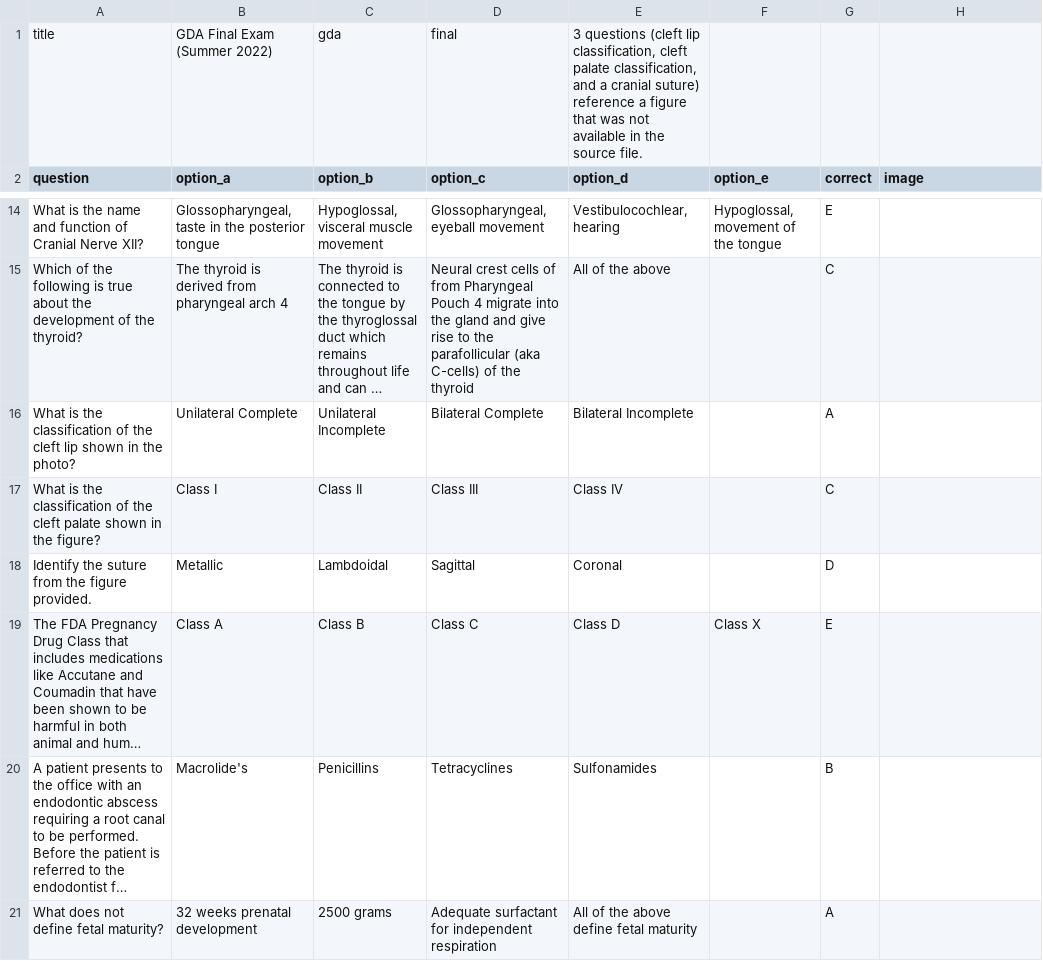
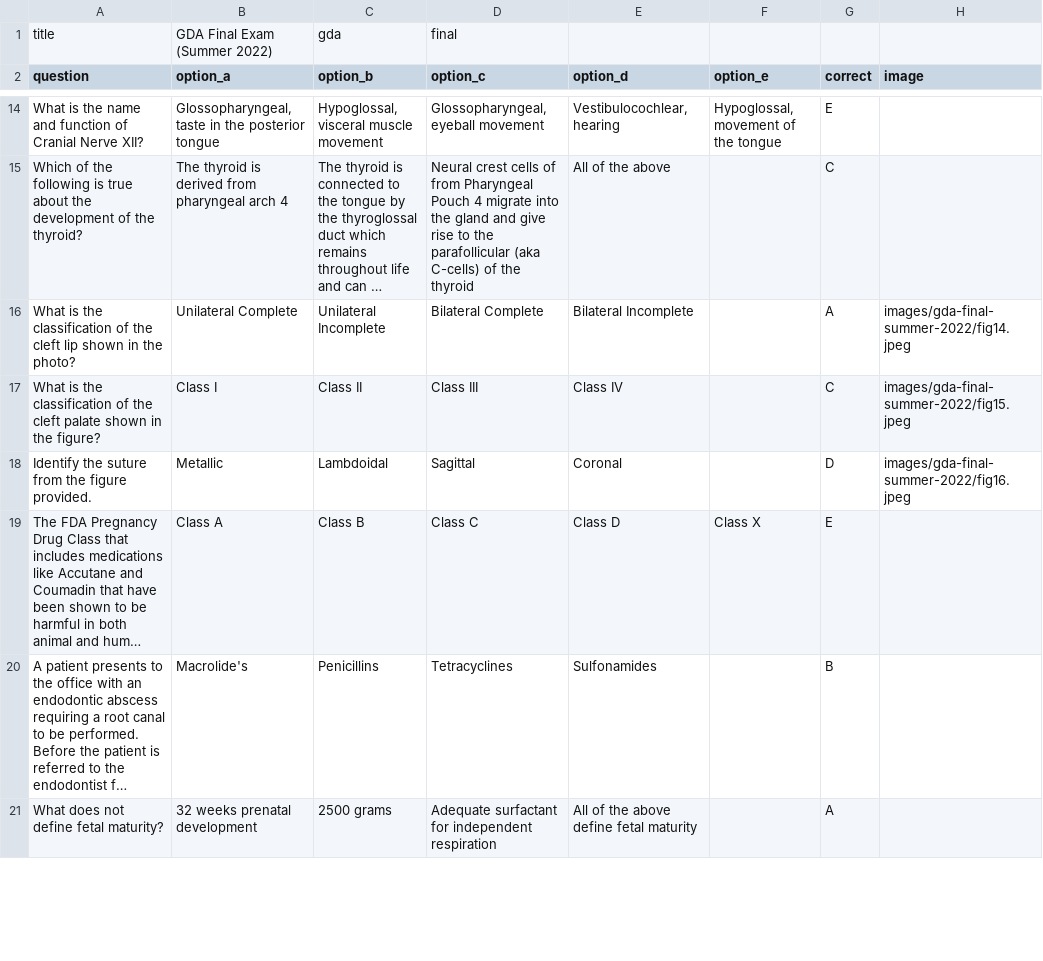
Before and after one commit to jordannneng/practice-exams, a CSV file: exams-csv/gda-final-summer-2022.csv, drawn as a sheet; only a part is shown, gaps mark what is left out; long unchanged cells end in …; the diff names each change by its address in the sheet, - before the commit and + after, or states it on an @@ line.

```diff
--- a/exams-csv/gda-final-summer-2022.csv
+++ b/exams-csv/gda-final-summer-2022.csv
-E1 (option_d): 3 questions (cleft lip classification, cleft palate classification, and a cranial suture) reference a figure that was not available in the source file.
+E1 (option_d): (empty)
-H16 (image): (empty)
+H16 (image): images/gda-final-summer-2022/fig14.jpeg
-H17 (image): (empty)
+H17 (image): images/gda-final-summer-2022/fig15.jpeg
-H18 (image): (empty)
+H18 (image): images/gda-final-summer-2022/fig16.jpeg
```
Also changed, not shown: exams-csv/gda-final-summer-2021.csv, 10 other files.
